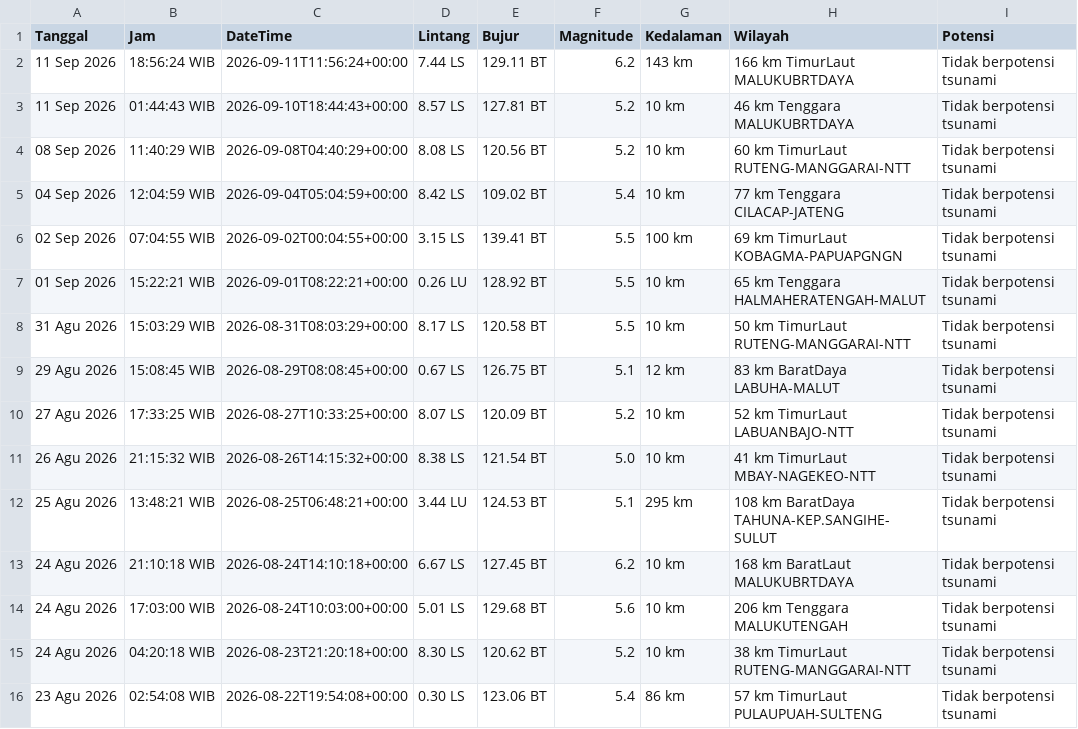
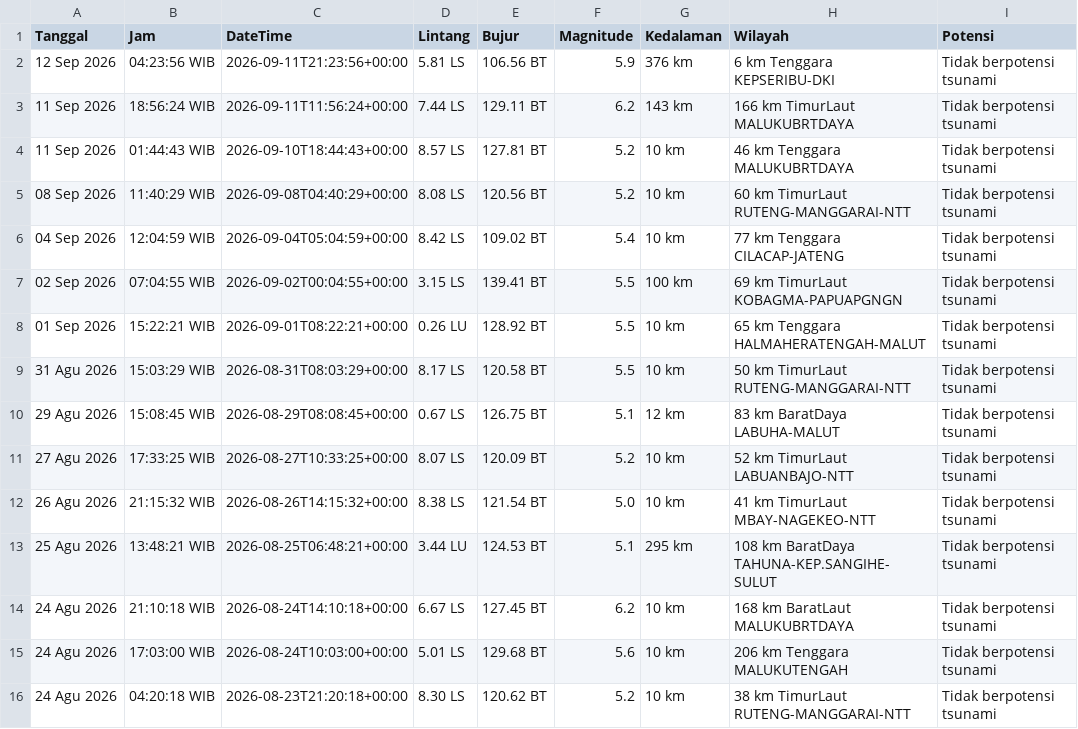
Before and after one commit to 4RGY/analisis-gempa-indonesia, a CSV file: data/gempa_terkini.csv, drawn as a sheet.

```diff
--- a/data/gempa_terkini.csv
+++ b/data/gempa_terkini.csv
@@ -1,2 +1,3 @@
 Tanggal,Jam,DateTime,Lintang,Bujur,Magnitude,Kedalaman,Wilayah,Potensi
+12 Sep 2026,04:23:56 WIB,2026-09-11T21:23:56+00:00,5.81 LS,106.56 BT,5.9,376 km,6 km Tenggara KEPSERIBU-DKI,Tidak berpotensi tsunami
 11 Sep 2026,18:56:24 WIB,2026-09-11T11:56:24+00:00,7.44 LS,129.11 BT,6.2,143 km,166 km TimurLaut MALUKUBRTDAYA,Tidak berpotensi tsunami
@@ -15,2 +16 @@ Tanggal,Jam,DateTime,Lintang,Bujur,Magnitude,Kedalaman,Wilayah,Potensi
 24 Agu 2026,04:20:18 WIB,2026-08-23T21:20:18+00:00,8.30 LS,120.62 BT,5.2,10 km,38 km TimurLaut RUTENG-MANGGARAI-NTT,Tidak berpotensi tsunami
-23 Agu 2026,02:54:08 WIB,2026-08-22T19:54:08+00:00,0.30 LS,123.06 BT,5.4,86 km,57 km TimurLaut PULAUPUAH-SULTENG,Tidak berpotensi tsunami
```
Also changed, not shown: 3 other files.
